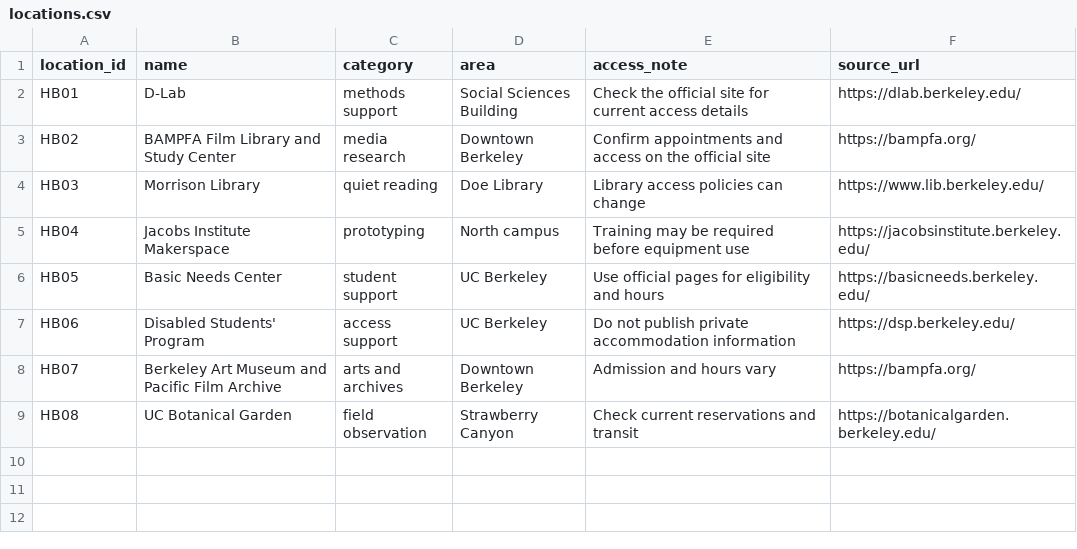
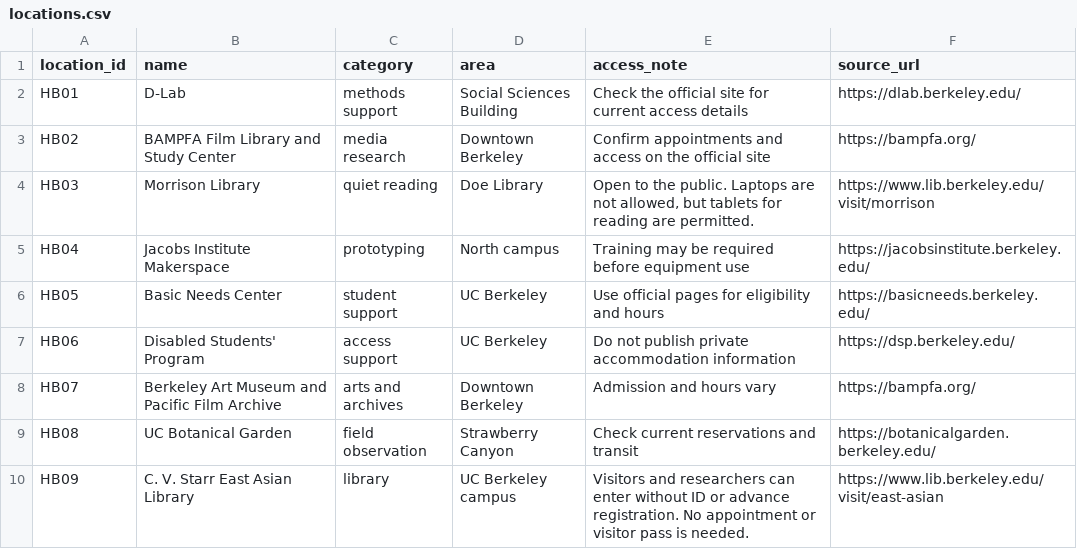
Before and after one commit to irisl922-lang/hidden-berkeley, a CSV file: docs/_data/locations.csv, drawn as a sheet.

Commit message:
Update Morrison Library access note and add East Asian Library

```diff
--- a/docs/_data/locations.csv
+++ b/docs/_data/locations.csv
@@ -3,3 +3,3 @@ HB01,D-Lab,methods support,Social Sciences Building,Check the official site for
 HB02,BAMPFA Film Library and Study Center,media research,Downtown Berkeley,Confirm appointments and access on the official site,https://bampfa.org/
-HB03,Morrison Library,quiet reading,Doe Library,Library access policies can change,https://www.lib.berkeley.edu/
+HB03,Morrison Library,quiet reading,Doe Library,"Open to the public. Laptops are not allowed, but tablets for reading are permitted.",https://www.lib.berkeley.edu/visit/morrison
 HB04,Jacobs Institute Makerspace,prototyping,North campus,Training may be required before equipment use,https://jacobsinstitute.berkeley.edu/
@@ -9 +9,2 @@ HB07,Berkeley Art Museum and Pacific Film Archive,arts and archives,Downtown Ber
 HB08,UC Botanical Garden,field observation,Strawberry Canyon,Check current reservations and transit,https://botanicalgarden.berkeley.edu/
+HB09,C. V. Starr East Asian Library,library,UC Berkeley campus,Visitors and researchers can enter without ID or advance registration. No appointment or visitor pass is needed.,https://www.lib.berkeley.edu/visit/east-asian
```
Also changed, not shown: 1 other file.
